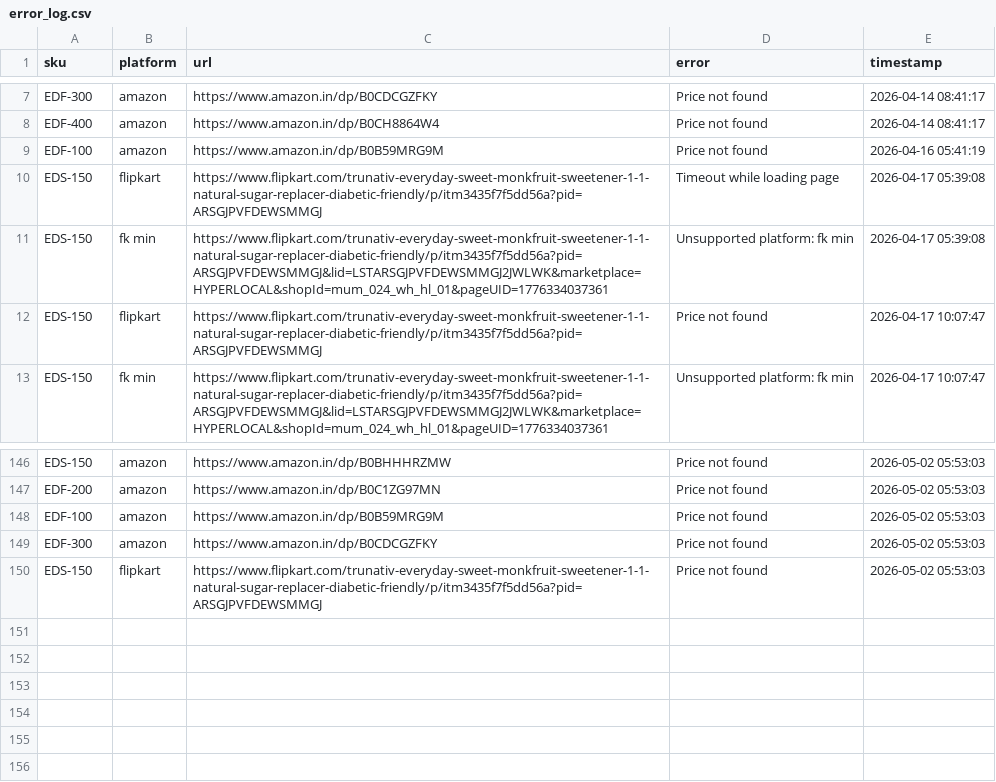
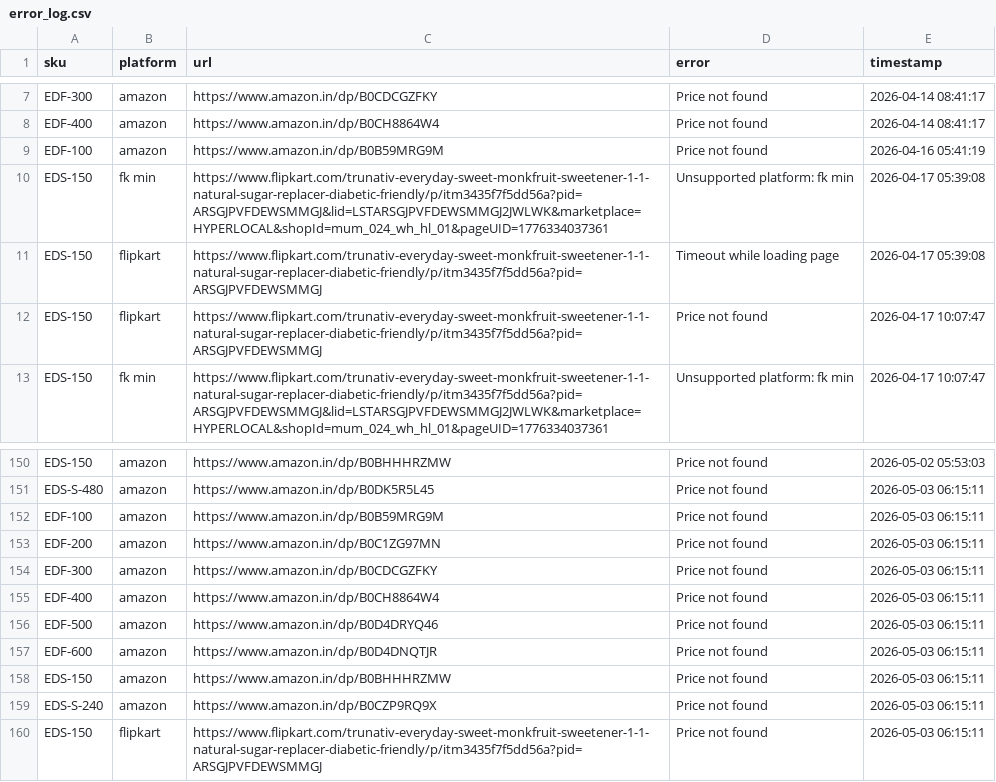
Before and after one commit to Shubham-Shigvan/price-tracker, a CSV file: error_log.csv, drawn as a sheet; only a part is shown, gaps mark what is left out; addresses are those after the commit; the diff covers the shown part only; the diff names each change by its address in the sheet, - before the commit and + after, or states it on an @@ line.

```diff
--- a/error_log.csv
+++ b/error_log.csv
@@ row 11 moved to row 10: EDS-150 @@
-A151 (sku): EDF-200
+A151 (sku): EDS-S-480
-C151 (url): https://www.amazon.in/dp/B0C1ZG97MN
+C151 (url): https://www.amazon.in/dp/B0DK5R5L45
-E151:E152 (timestamp): 2026-05-02 05:53:03
+E151:E152 (timestamp): 2026-05-03 06:15:11
+row 153: EDF-200 | amazon | https://www.amazon.in/dp/B0C1ZG97MN | Price not found | 2026-05-03 06:15:11
-E154 (timestamp): 2026-05-02 05:53:03
+E154 (timestamp): 2026-05-03 06:15:11
+row 155: EDF-400 | amazon | https://www.amazon.in/dp/B0CH8864W4 | Price not found | 2026-05-03 06:15:11
+row 156: EDF-500 | amazon | https://www.amazon.in/dp/B0D4DRYQ46 | Price not found | 2026-05-03 06:15:11
+row 157: EDF-600 | amazon | https://www.amazon.in/dp/B0D4DNQTJR | Price not found | 2026-05-03 06:15:11
+row 158: EDS-150 | amazon | https://www.amazon.in/dp/B0BHHHRZMW | Price not found | 2026-05-03 06:15:11
+row 159: EDS-S-240 | amazon | https://www.amazon.in/dp/B0CZP9RQ9X | Price not found | 2026-05-03 06:15:11
-E160 (timestamp): 2026-05-02 05:53:03
+E160 (timestamp): 2026-05-03 06:15:11
```
Also changed, not shown: 4 added rows and 95 moved rows elsewhere in this file, latest_prices.csv, price_history.csv.
